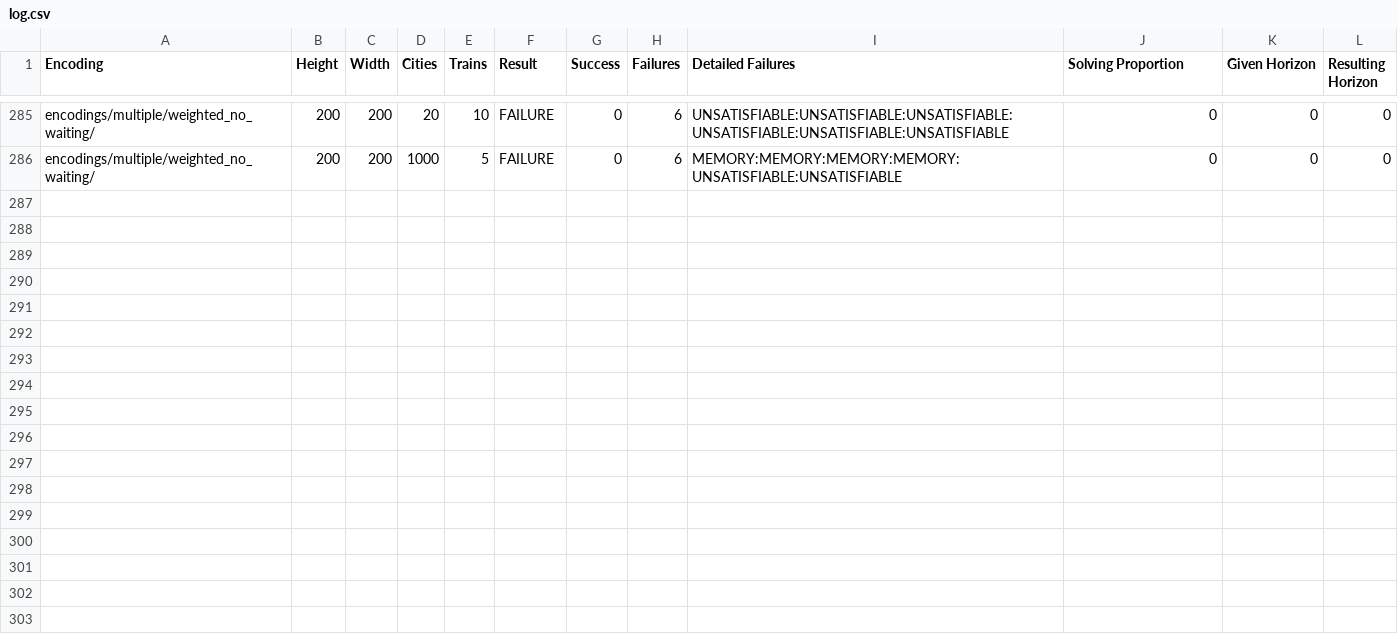
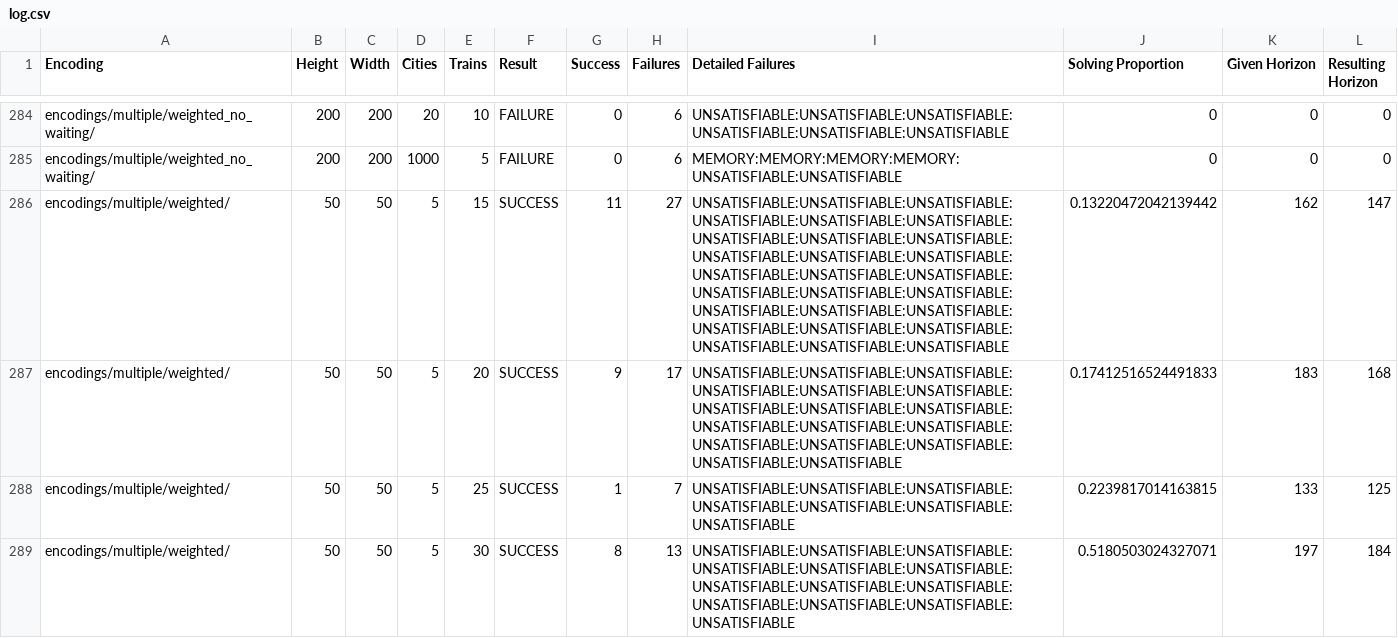
Before and after one commit to FeignDeath/flatland-asp, a CSV file: testing/log.csv, drawn as a sheet; only a part is shown, gaps mark what is left out; the diff covers the shown part only; the diff names each change by its address in the sheet, - before the commit and + after, or states it on an @@ line.

```diff
--- a/testing/log.csv
+++ b/testing/log.csv
+row 286: encodings/multiple/weighted/ | 50 | 50 | 5 | 15 | SUCCESS | 11 | 27 | UNSATISFIABLE:UNSATISFIABLE:UNSATISFIABLE:UNSATISFIABLE:UNSATISFIABLE:UNSATISFIABLE:UNSATISFIABLE:UNSATISFIABLE:UNSATISFIABLE:UNSATISFIABLE:UNSATISFIABLE:UNSATISFIABLE:UNSATISFIABLE:UNSATISFIABLE:UNSATISFIABLE:UNSATISFIABLE:UNSATISFIABLE:UNSATISFIABLE:UNSATISFIABLE:UNSATISFIABLE:UNSATISFIABLE:UNSATISFIABLE:UNSATISFIABLE:UNSATISFIABLE:UNSATISFIABLE:UNSATISFIABLE:UNSATISFIABLE | 0.13220472042139442 | 162 | 147
+row 287: encodings/multiple/weighted/ | 50 | 50 | 5 | 20 | SUCCESS | 9 | 17 | UNSATISFIABLE:UNSATISFIABLE:UNSATISFIABLE:UNSATISFIABLE:UNSATISFIABLE:UNSATISFIABLE:UNSATISFIABLE:UNSATISFIABLE:UNSATISFIABLE:UNSATISFIABLE:UNSATISFIABLE:UNSATISFIABLE:UNSATISFIABLE:UNSATISFIABLE:UNSATISFIABLE:UNSATISFIABLE:UNSATISFIABLE | 0.17412516524491833 | 183 | 168
+row 288: encodings/multiple/weighted/ | 50 | 50 | 5 | 25 | SUCCESS | 1 | 7 | UNSATISFIABLE:UNSATISFIABLE:UNSATISFIABLE:UNSATISFIABLE:UNSATISFIABLE:UNSATISFIABLE:UNSATISFIABLE | 0.2239817014163815 | 133 | 125
+row 289: encodings/multiple/weighted/ | 50 | 50 | 5 | 30 | SUCCESS | 8 | 13 | UNSATISFIABLE:UNSATISFIABLE:UNSATISFIABLE:UNSATISFIABLE:UNSATISFIABLE:UNSATISFIABLE:UNSATISFIABLE:UNSATISFIABLE:UNSATISFIABLE:UNSATISFIABLE:UNSATISFIABLE:UNSATISFIABLE:UNSATISFIABLE | 0.5180503024327071 | 197 | 184
```
Also changed, not shown: 3 added rows and 1 removed row elsewhere in this file, 2 other files.
